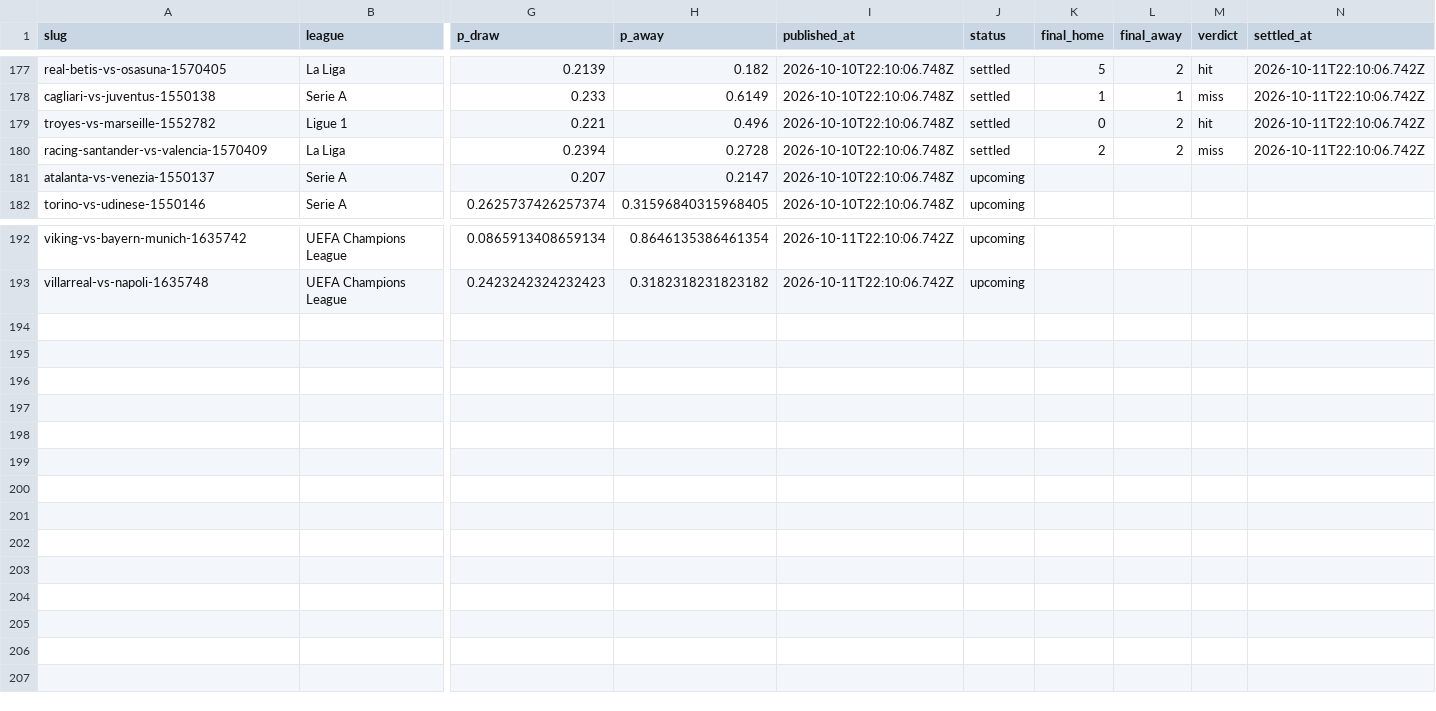
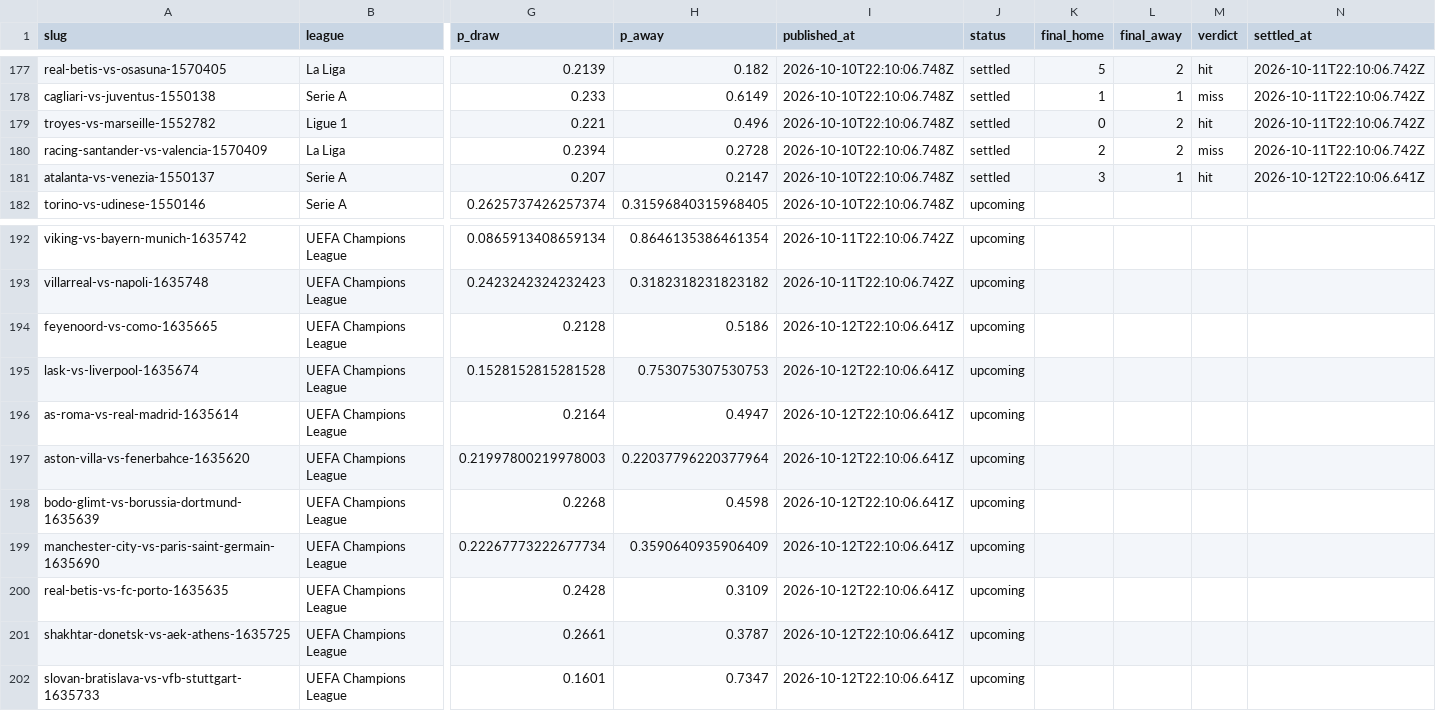
Before and after one commit to oddsflowai-team/clawsportbot-protocol, a CSV file: record/predictions.csv, drawn as a sheet; only a part is shown, gaps mark what is left out; rows hold the shown columns only; the diff names each change by its address in the sheet, - before the commit and + after, or states it on an @@ line.

Commit message:
record: sync 2026-10-12

```diff
--- a/record/predictions.csv
+++ b/record/predictions.csv
-J181 (status): upcoming
+J181 (status): settled
-K181 (final_home): (empty)
+K181 (final_home): 3
-L181 (final_away): (empty)
+L181 (final_away): 1
-M181 (verdict): (empty)
+M181 (verdict): hit
-N181 (settled_at): (empty)
+N181 (settled_at): 2026-10-12T22:10:06.641Z
+row 194: feyenoord-vs-como-1635665 | UEFA Champions League | 0.2128 | 0.5186 | 2026-10-12T22:10:06.641Z | upcoming
+row 195: lask-vs-liverpool-1635674 | UEFA Champions League | 0.1528152815281528 | 0.753075307530753 | 2026-10-12T22:10:06.641Z | upcoming
+row 196: as-roma-vs-real-madrid-1635614 | UEFA Champions League | 0.2164 | 0.4947 | 2026-10-12T22:10:06.641Z | upcoming
+row 197: aston-villa-vs-fenerbahce-1635620 | UEFA Champions League | 0.21997800219978003 | 0.22037796220377964 | 2026-10-12T22:10:06.641Z | upcoming
+row 198: bodo-glimt-vs-borussia-dortmund-1635639 | UEFA Champions League | 0.2268 | 0.4598 | 2026-10-12T22:10:06.641Z | upcoming
+row 199: manchester-city-vs-paris-saint-germain-1635690 | UEFA Champions League | 0.22267773222677734 | 0.3590640935906409 | 2026-10-12T22:10:06.641Z | upcoming
+row 200: real-betis-vs-fc-porto-1635635 | UEFA Champions League | 0.2428 | 0.3109 | 2026-10-12T22:10:06.641Z | upcoming
+row 201: shakhtar-donetsk-vs-aek-athens-1635725 | UEFA Champions League | 0.2661 | 0.3787 | 2026-10-12T22:10:06.641Z | upcoming
+row 202: slovan-bratislava-vs-vfb-stuttgart-1635733 | UEFA Champions League | 0.1601 | 0.7347 | 2026-10-12T22:10:06.641Z | upcoming
```
Also changed, not shown: 11 other files.
